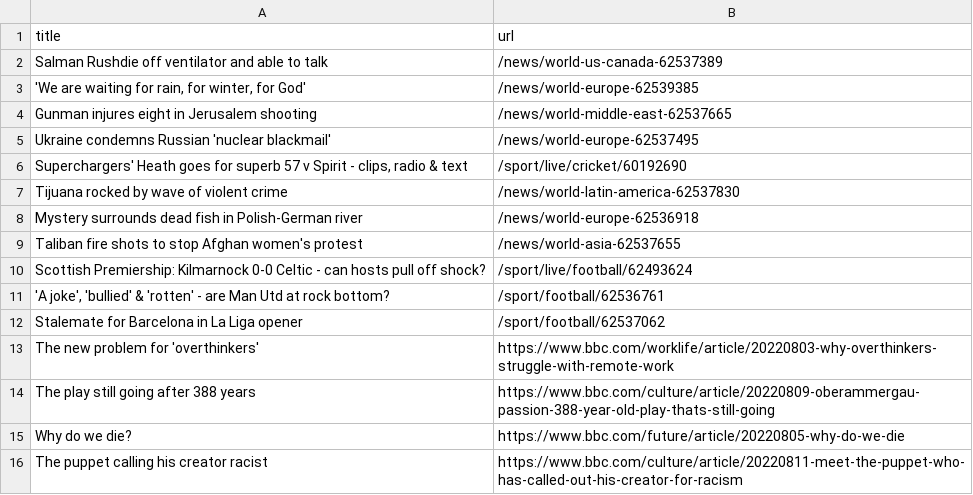
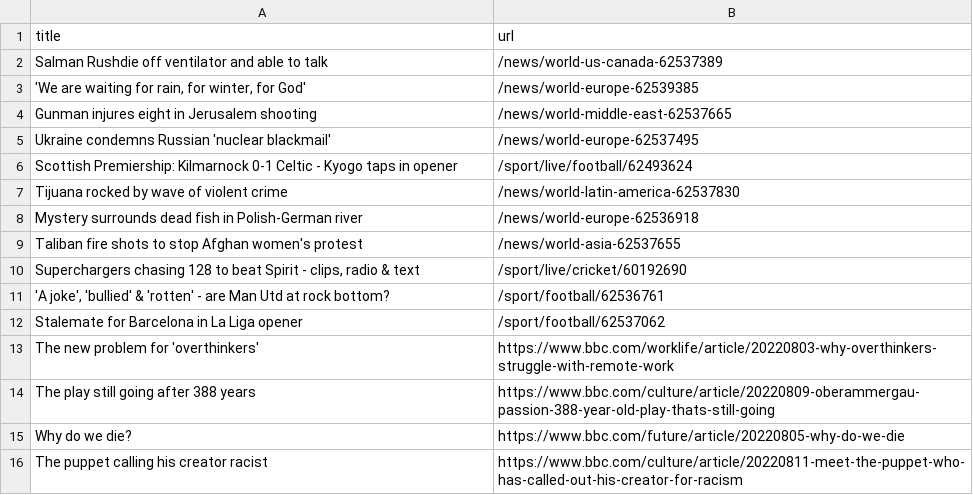
Before and after one commit to bryan-baker/automatic-scraper-bbc, a CSV file: bbc.csv, drawn as a sheet; only a part is shown.

```diff
--- a/bbc.csv
+++ b/bbc.csv
@@ -5,3 +5,3 @@ Gunman injures eight in Jerusalem shooting,/news/world-middle-east-62537665
 Ukraine condemns Russian 'nuclear blackmail',/news/world-europe-62537495
-"Superchargers' Heath goes for superb 57 v Spirit - clips, radio & text",/sport/live/cricket/60192690
+Scottish Premiership: Kilmarnock 0-1 Celtic - Kyogo taps in opener,/sport/live/football/62493624
 Tijuana rocked by wave of violent crime,/news/world-latin-america-62537830
@@ -9,3 +9,3 @@ Mystery surrounds dead fish in Polish-German river,/news/world-europe-62536918
 Taliban fire shots to stop Afghan women's protest,/news/world-asia-62537655
-Scottish Premiership: Kilmarnock 0-0 Celtic - can hosts pull off shock?,/sport/live/football/62493624
+"Superchargers chasing 128 to beat Spirit - clips, radio & text",/sport/live/cricket/60192690
 "'A joke', 'bullied' & 'rotten' - are Man Utd at rock bottom?",/sport/football/62536761
```
